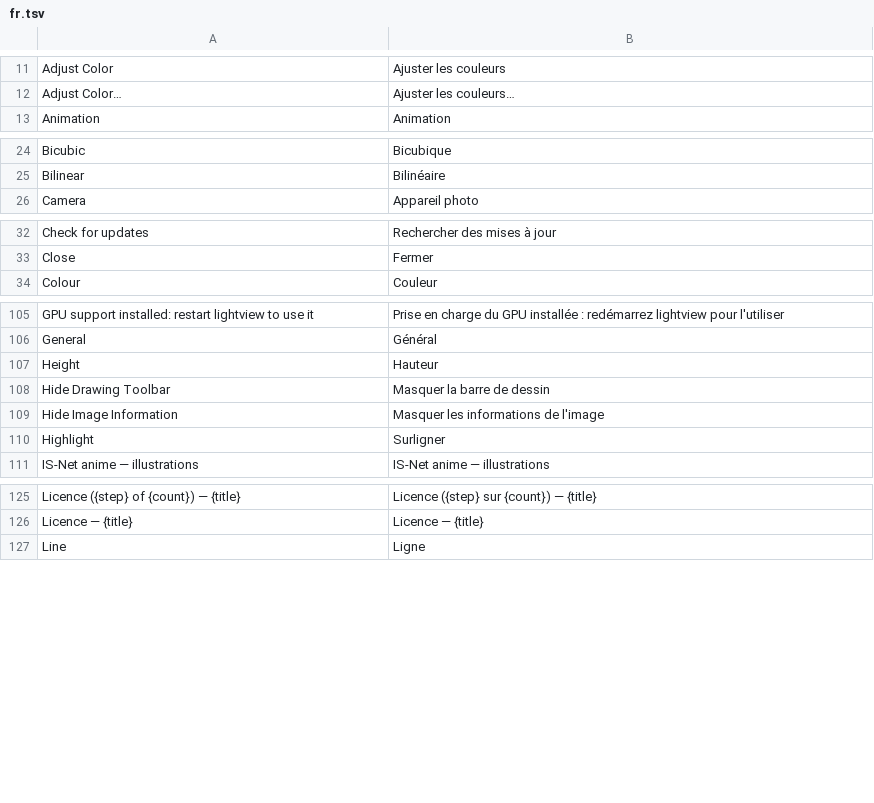
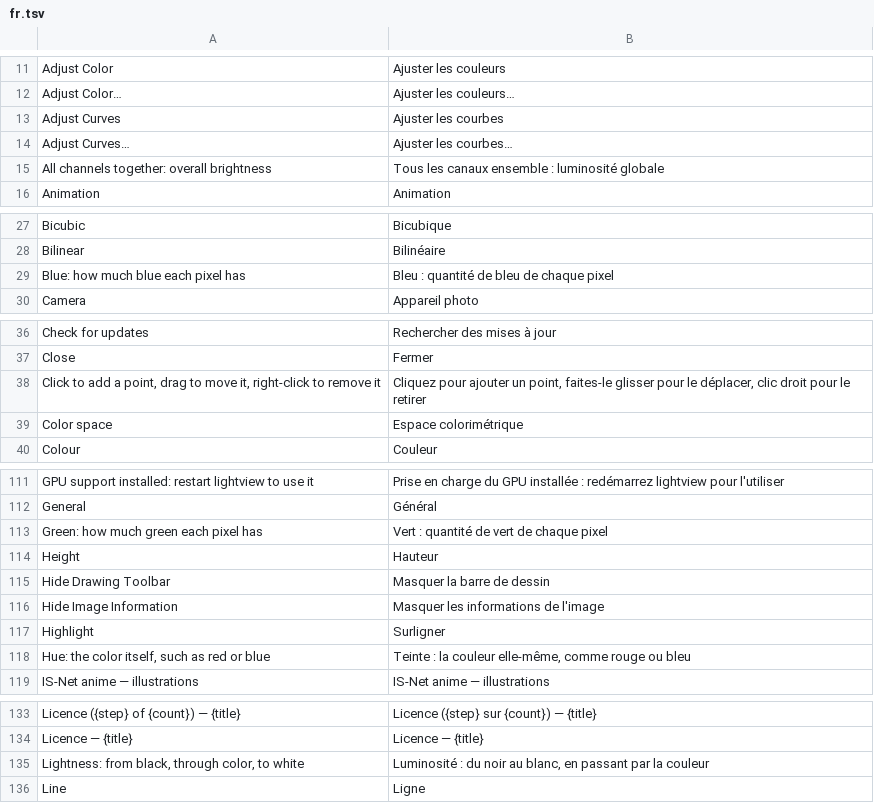
Before and after one commit to pyubero/lightview, a TSV file: locales/fr.tsv, drawn as a sheet; only a part is shown, gaps mark what is left out; the diff covers the shown part only; the diff names each change by its address in the sheet, - before the commit and + after, or states it on an @@ line.

Commit message:
Adjust color panel added

```diff
--- a/locales/fr.tsv
+++ b/locales/fr.tsv
+row 13: Adjust Curves | Ajuster les courbes
+row 14: Adjust Curves… | Ajuster les courbes…
+row 15: All channels together: overall brightness | Tous les canaux ensemble : luminosité globale
+row 29: Blue: how much blue each pixel has | Bleu : quantité de bleu de chaque pixel
+row 38: Click to add a point, drag to move it, right-click to remove it | Cliquez pour ajouter un point, faites-le glisser pour le déplacer, clic droit pour le retirer
+row 39: Color space | Espace colorimétrique
+row 113: Green: how much green each pixel has | Vert : quantité de vert de chaque pixel
+row 118: Hue: the color itself, such as red or blue | Teinte : la couleur elle-même, comme rouge ou bleu
+row 135: Lightness: from black, through color, to white | Luminosité : du noir au blanc, en passant par la couleur
```
Also changed, not shown: 3 added rows elsewhere in this file, locales/de.tsv, locales/es.tsv, 16 other files.
